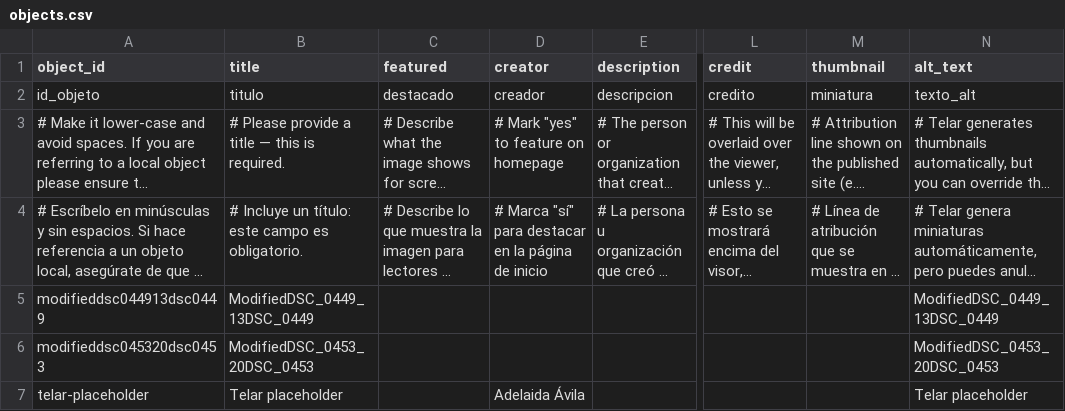
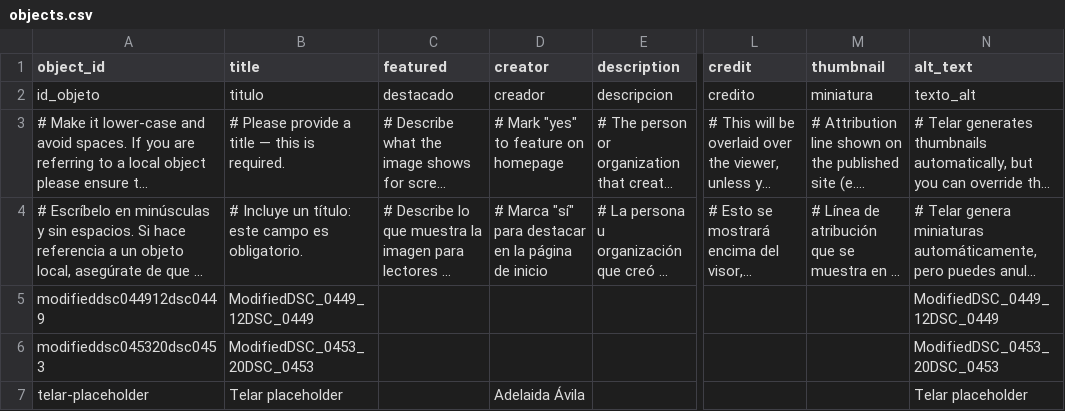
Before and after one commit to angelinarivoli/chimu_moon_goddess_vessel, a CSV file: telar-content/spreadsheets/objects.csv, drawn as a sheet; only a part is shown, gaps mark what is left out; long unchanged cells end in …; the diff names each change by its address in the sheet, - before the commit and + after, or states it on an @@ line.

Commit message:
Add modifieddsc044912dsc0449 via Telar Compositor [skip ci]

```diff
--- a/telar-content/spreadsheets/objects.csv
+++ b/telar-content/spreadsheets/objects.csv
-A5 (object_id): modifieddsc044913dsc0449
+A5 (object_id): modifieddsc044912dsc0449
-B5 (title): ModifiedDSC_0449_13DSC_0449
+B5 (title): ModifiedDSC_0449_12DSC_0449
-N5 (alt_text): ModifiedDSC_0449_13DSC_0449
+N5 (alt_text): ModifiedDSC_0449_12DSC_0449
```
Also changed, not shown: 1 other file.
